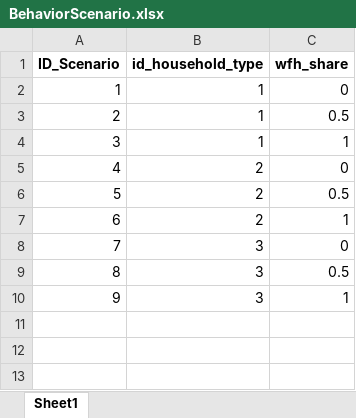
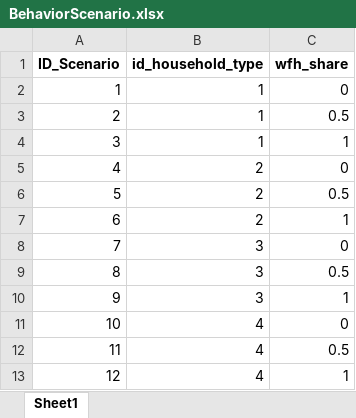
Before and after one commit to H2020-newTRENDs/FLEX, an Excel workbook: data/input_behavior/BehaviorScenario.xlsx, sheet Sheet1, drawn as a sheet; values as stored, in another font and other column widths than the file's, no borders; the diff names each change by its address in the sheet, - before the commit and + after, or states it on an @@ line.

Commit message:
Add person type 4

```diff
--- a/data/input_behavior/BehaviorScenario.xlsx (sheet Sheet1)
+++ b/data/input_behavior/BehaviorScenario.xlsx (sheet Sheet1)
+row 11: 10 | 4 | 0
+row 12: 11 | 4 | 0.5
+row 13: 12 | 4 | 1
```
Also changed, not shown: data/input_behavior/BehaviorScenario_HouseholdComposition.xlsx, data/input_behavior/BehaviorScenario_Info_HouseholdType.xlsx, 7 other files.
